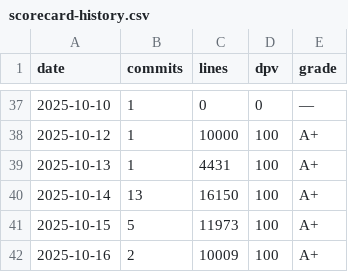
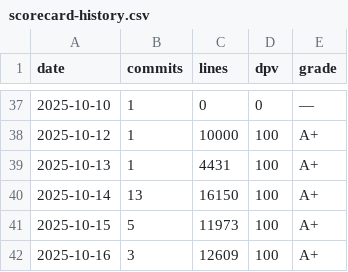
Before and after one commit to Thanthou/mobiledetailhub, a CSV file: scripts/chatgpt/gitlogs/scorecard-history.csv, drawn as a sheet; only a part is shown, gaps mark what is left out.

```diff
--- a/scripts/chatgpt/gitlogs/scorecard-history.csv
+++ b/scripts/chatgpt/gitlogs/scorecard-history.csv
@@ -41,2 +41,2 @@ date,commits,lines,dpv,grade
 2025-10-15,5,11973,100,A+
-2025-10-16,2,10009,100,A+
+2025-10-16,3,12609,100,A+
```
Also changed, not shown: 37 other files.
